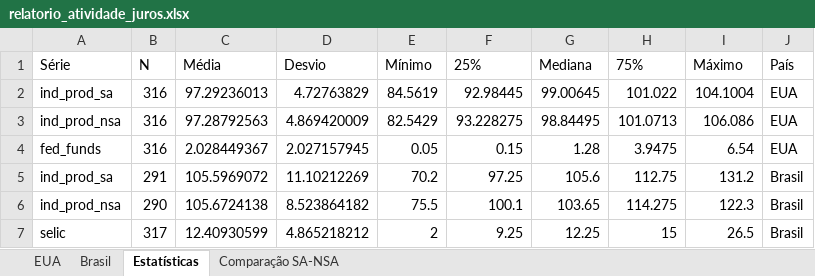
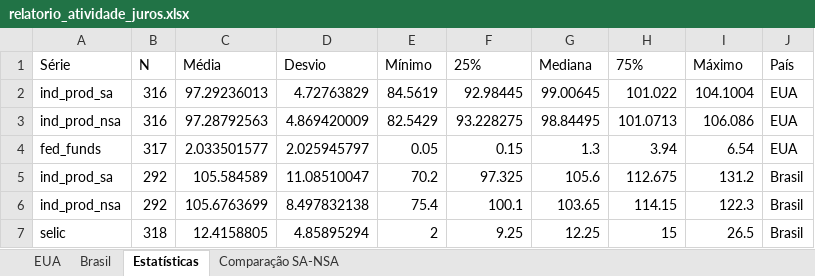
Before and after one commit to heitsikzin-bit/relatorio-atividade-juros, an Excel workbook: relatorio_atividade_juros.xlsx, sheet Estatísticas, drawn as a sheet; values as stored, in another font and other column widths than the file's, no borders; the diff names each change by its address in the sheet, - before the commit and + after, or states it on an @@ line.

```diff
--- a/relatorio_atividade_juros.xlsx (sheet Estatísticas)
+++ b/relatorio_atividade_juros.xlsx (sheet Estatísticas)
-B4 (N): 316
+B4 (N): 317
-C4 (Média): 2.028449367
+C4 (Média): 2.033501577
-D4 (Desvio): 2.027157945
+D4 (Desvio): 2.025945797
-G4 (Mediana): 1.28
+G4 (Mediana): 1.3
-H4 (75%): 3.9475
+H4 (75%): 3.94
-B5 (N): 291
+B5 (N): 292
-C5 (Média): 105.5969072
+C5 (Média): 105.584589
-D5 (Desvio): 11.10212269
+D5 (Desvio): 11.08510047
-F5 (25%): 97.25
+F5 (25%): 97.325
-H5 (75%): 112.75
+H5 (75%): 112.675
-B6 (N): 290
+B6 (N): 292
-C6 (Média): 105.6724138
+C6 (Média): 105.6763699
-D6 (Desvio): 8.523864182
+D6 (Desvio): 8.497832138
-E6 (Mínimo): 75.5
+E6 (Mínimo): 75.4
-H6 (75%): 114.275
+H6 (75%): 114.15
-B7 (N): 317
+B7 (N): 318
-C7 (Média): 12.40930599
+C7 (Média): 12.4158805
-D7 (Desvio): 4.865218212
+D7 (Desvio): 4.85895294
```
Also changed, not shown: sheet Brasil, sheet Comparação SA-NSA, sheet EUA, 5 other files.
